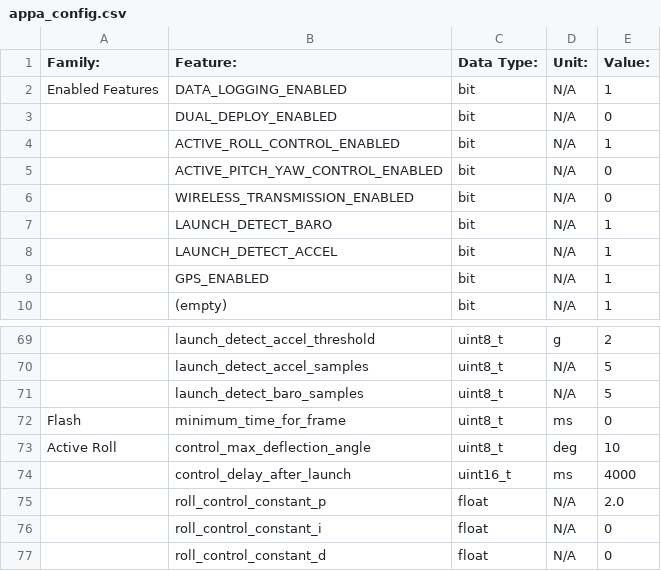
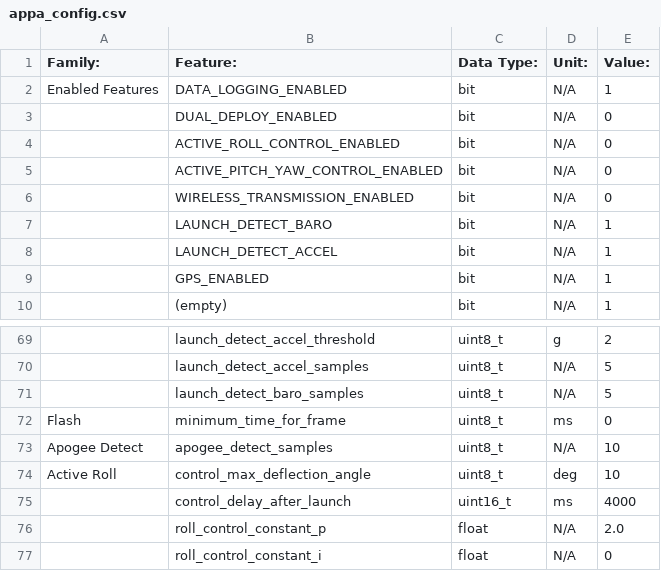
Before and after one commit to SunDevilRocketry/sdec, a CSV file: input/appa_config.csv, drawn as a sheet; only a part is shown, gaps mark what is left out; the shorter side is filled out with more unchanged rows; the diff names each change by its address in the sheet, - before the commit and + after, or states it on an @@ line.

Commit message:
Fix apogee detection for APPA

```diff
--- a/input/appa_config.csv
+++ b/input/appa_config.csv
-E4 (Value:): 1
+E4 (Value:): 0
+row 73: Apogee Detect | apogee_detect_samples | uint8_t | N/A | 10
```
Also changed, not shown: 1 other file.
